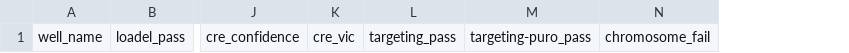
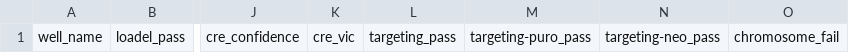
Before and after one commit to htgt/LIMS2-WebApp, a CSV file: root/static/files/qc_upload/genotyping_upload_template.csv, drawn as a sheet; only a part is shown, gaps mark what is left out; the diff names each change by its address in the sheet, - before the commit and + after, or states it on an @@ line.

Commit message:
Added Targeting Neo Pass to Genotyping QC grid

```diff
--- a/root/static/files/qc_upload/genotyping_upload_template.csv
+++ b/root/static/files/qc_upload/genotyping_upload_template.csv
+column N, row 1: targeting-neo_pass
```
Also changed, not shown: 14 other files.
